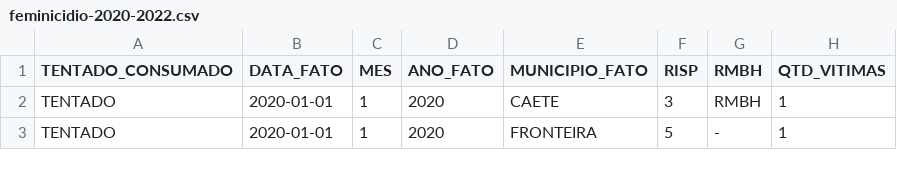
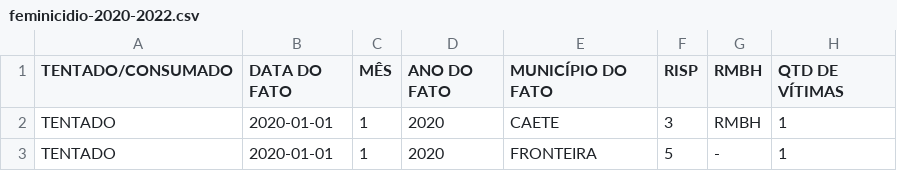
Before and after one commit to cassiasamp/violencia-contra-mulher, a CSV file: data/feminicidio-2020-2022.csv, drawn as a sheet; only a part is shown.

```diff
--- a/data/feminicidio-2020-2022.csv
+++ b/data/feminicidio-2020-2022.csv
@@ -1,2 +1,2 @@
-TENTADO_CONSUMADO;DATA_FATO;MES;ANO_FATO;MUNICIPIO_FATO;RISP;RMBH;QTD_VITIMAS
+TENTADO/CONSUMADO;DATA DO FATO;MÊS;ANO DO FATO;MUNICÍPIO DO FATO;RISP;RMBH;QTD DE VÍTIMAS
 TENTADO;2020-01-01;1;2020;CAETE;3;RMBH;1
```
Also changed, not shown: 1 other file.
